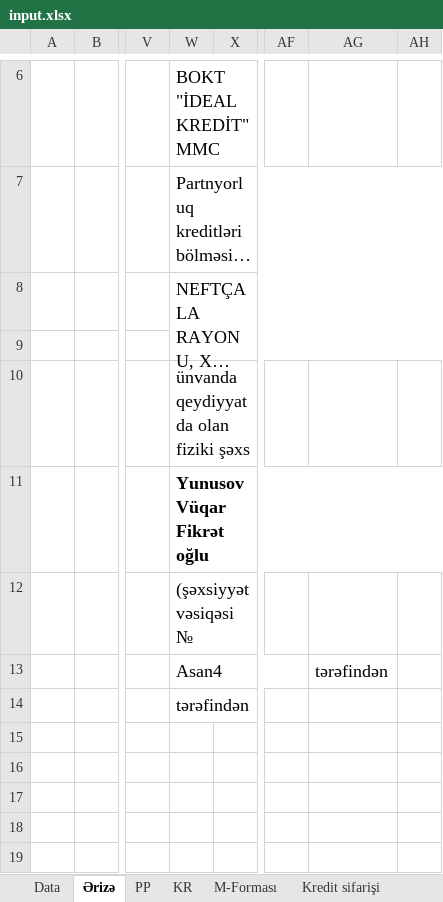
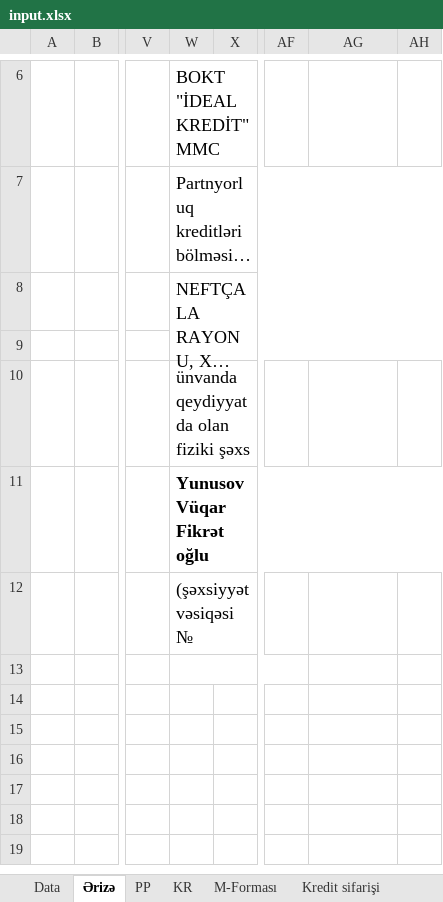
Before and after one commit to chalabiyev/api_ideal_test, an Excel workbook: backend/kredit/src/main/resources/templates/input.xlsx, sheet Ərizə, drawn as a sheet; only a part is shown, gaps mark what is left out; long unchanged cells end in …; values as stored, in another font and other column widths than the file's, no borders; the diff names each change by its address in the sheet, - before the commit and + after, or states it on an @@ line.

```diff
--- a/backend/kredit/src/main/resources/templates/input.xlsx (sheet Ərizə)
+++ b/backend/kredit/src/main/resources/templates/input.xlsx (sheet Ərizə)
-W13: Asan4
+W13: (empty)
-AG13: tərəfindən
+AG13: (empty)
-W14: tərəfindən
+W14: (empty)
```
Also changed, not shown: hidden cells, 7 other files.
